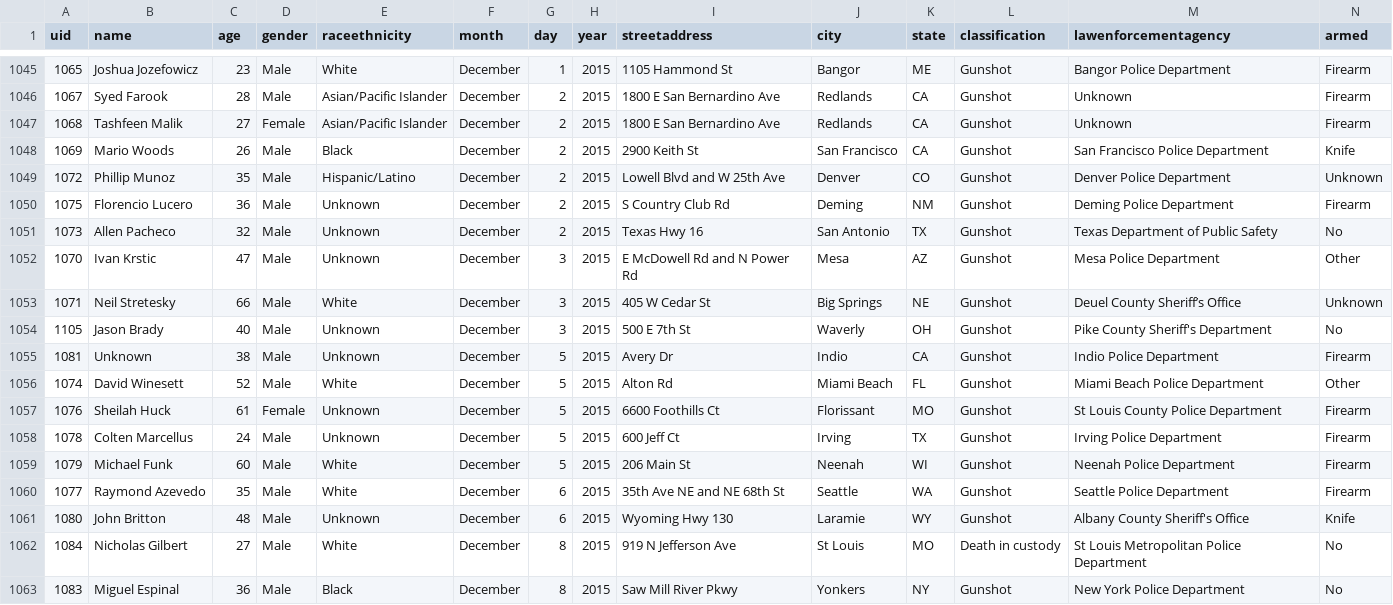
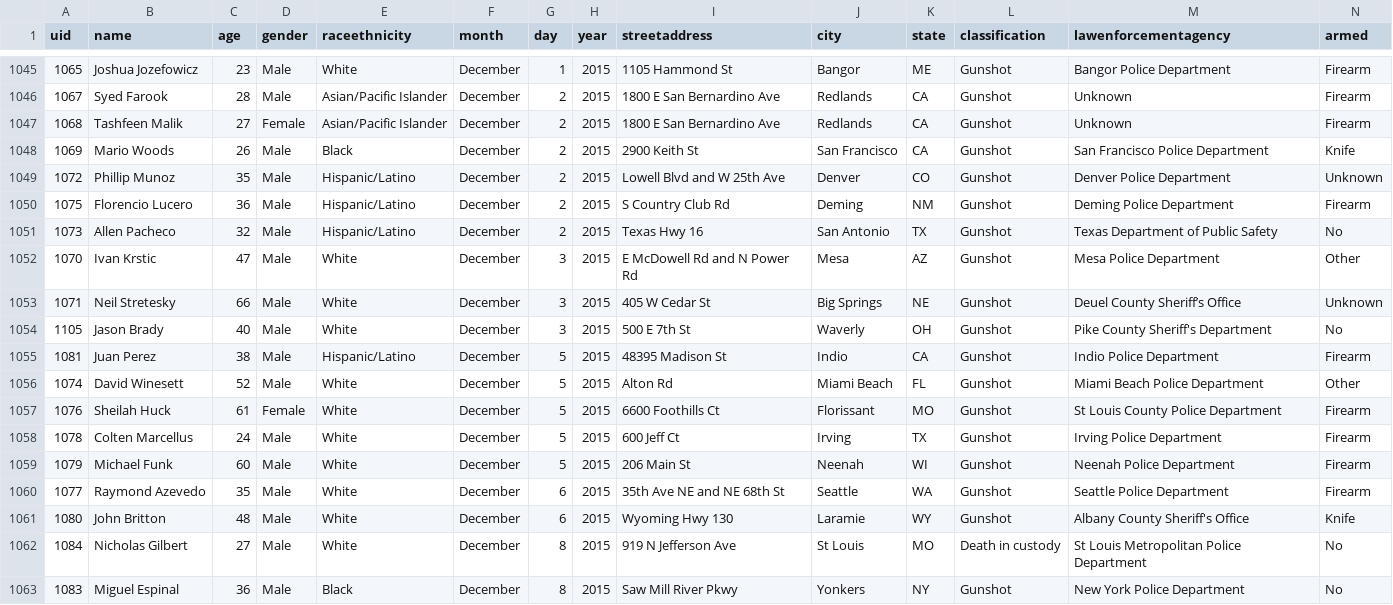
Before and after one commit to tigrevol8888/thecounted, a CSV file: data/the-counted.csv, drawn as a sheet; only a part is shown, gaps mark what is left out; the diff covers the shown part only.

Commit message:
Add latest data from the Guardian's "The Counted"
Taken from https://interactive.guim.co.uk/2015/the-counted/thecounted-data.zip, as requested at 2015-12-28 01:19:24. Content length was 177,704 bytes.

ZIP file contained:

  the-counted.csv
    177,200 bytes
    Last modified 2015-12-27 19:45:52
  README.txt
    280 bytes
    Last modified 2015-12-27 19:45:52

Response headers were:

  content-length:                177704
  via:                           1.1 varnish
  x-cache:                       MISS
  access-control-expose-headers: Date
  x-amz-id-2:                    BKI7FfkeQXUcqzyB4A//sYn57ISlv/igdj/Zr8xYVJ+6tNtTQFXkg/gx94wi32H8ZaRTGNme5kA=
  accept-ranges:                 bytes
  x-timer:                       S1451265564.468965,VS0,VE130
  server:                        AmazonS3
  last-modified:                 Mon, 28 Dec 2015 00:46:34 GMT
  connection:                    keep-alive
  x-amz-request-id:              15227588748246ED
  x-cache-hits:                  0
  etag:                          "27cb9098b11abc50bd7cb6566cff422c"
  x-served-by:                   cache-jfk1034-JFK
  cache-control:                 max-age=20
  date:                          Mon, 28 Dec 2015 01:19:24 GMT
  access-control-allow-origin:   *
  access-control-allow-headers:  Accept,Authorization,Cache-Control,Content-Type,DNT,If-Modified-Since,Keep-Alive,Origin,User-Agent,X-Mx-ReqToken,X-Requested-With
  content-type:                  application/zip
  age:                           0
  access-control-allow-methods:  GET, POST, PUT, DELETE, OPTIONS

```diff
--- a/data/the-counted.csv
+++ b/data/the-counted.csv
@@ -1049,14 +1049,14 @@ uid,name,age,gender,raceethnicity,month,day,year,streetaddress,city,state,classi
 "1072","Phillip Munoz","35","Male","Hispanic/Latino","December","2","2015","Lowell Blvd and W 25th Ave","Denver","CO","Gunshot","Denver Police Department","Unknown"
-"1075","Florencio Lucero","36","Male","Unknown","December","2","2015","S Country Club Rd","Deming","NM","Gunshot","Deming Police Department","Firearm"
-"1073","Allen Pacheco","32","Male","Unknown","December","2","2015","Texas Hwy 16","San Antonio","TX","Gunshot","Texas Department of Public Safety","No"
-"1070","Ivan Krstic","47","Male","Unknown","December","3","2015","E McDowell Rd and N Power Rd","Mesa","AZ","Gunshot","Mesa Police Department","Other"
+"1075","Florencio Lucero","36","Male","Hispanic/Latino","December","2","2015","S Country Club Rd","Deming","NM","Gunshot","Deming Police Department","Firearm"
+"1073","Allen Pacheco","32","Male","Hispanic/Latino","December","2","2015","Texas Hwy 16","San Antonio","TX","Gunshot","Texas Department of Public Safety","No"
+"1070","Ivan Krstic","47","Male","White","December","3","2015","E McDowell Rd and N Power Rd","Mesa","AZ","Gunshot","Mesa Police Department","Other"
 "1071","Neil Stretesky","66","Male","White","December","3","2015","405 W Cedar St","Big Springs","NE","Gunshot","Deuel County Sheriff’s Office","Unknown"
-"1105","Jason Brady","40","Male","Unknown","December","3","2015","500 E 7th St","Waverly","OH","Gunshot","Pike County Sheriff's Department","No"
-"1081","Unknown","38","Male","Unknown","December","5","2015","Avery Dr","Indio","CA","Gunshot","Indio Police Department","Firearm"
+"1105","Jason Brady","40","Male","White","December","3","2015","500 E 7th St","Waverly","OH","Gunshot","Pike County Sheriff's Department","No"
+"1081","Juan Perez","38","Male","Hispanic/Latino","December","5","2015","48395 Madison St","Indio","CA","Gunshot","Indio Police Department","Firearm"
 "1074","David Winesett","52","Male","White","December","5","2015","Alton Rd","Miami Beach","FL","Gunshot","Miami Beach Police Department","Other"
-"1076","Sheilah Huck","61","Female","Unknown","December","5","2015","6600 Foothills Ct","Florissant","MO","Gunshot","St Louis County Police Department","Firearm"
-"1078","Colten Marcellus","24","Male","Unknown","December","5","2015","600 Jeff Ct","Irving","TX","Gunshot","Irving Police Department","Firearm"
+"1076","Sheilah Huck","61","Female","White","December","5","2015","6600 Foothills Ct","Florissant","MO","Gunshot","St Louis County Police Department","Firearm"
+"1078","Colten Marcellus","24","Male","White","December","5","2015","600 Jeff Ct","Irving","TX","Gunshot","Irving Police Department","Firearm"
 "1079","Michael Funk","60","Male","White","December","5","2015","206 Main St","Neenah","WI","Gunshot","Neenah Police Department","Firearm"
 "1077","Raymond Azevedo","35","Male","White","December","6","2015","35th Ave NE and NE 68th St","Seattle","WA","Gunshot","Seattle Police Department","Firearm"
-"1080","John Britton","48","Male","Unknown","December","6","2015","Wyoming Hwy 130","Laramie","WY","Gunshot","Albany County Sheriff's Office","Knife"
+"1080","John Britton","48","Male","White","December","6","2015","Wyoming Hwy 130","Laramie","WY","Gunshot","Albany County Sheriff's Office","Knife"
 "1084","Nicholas Gilbert","27","Male","White","December","8","2015","919 N Jefferson Ave","St Louis","MO","Death in custody","St Louis Metropolitan Police Department","No"
```
Also changed, not shown: 1 added row and 50 edited cells elsewhere in this file.
